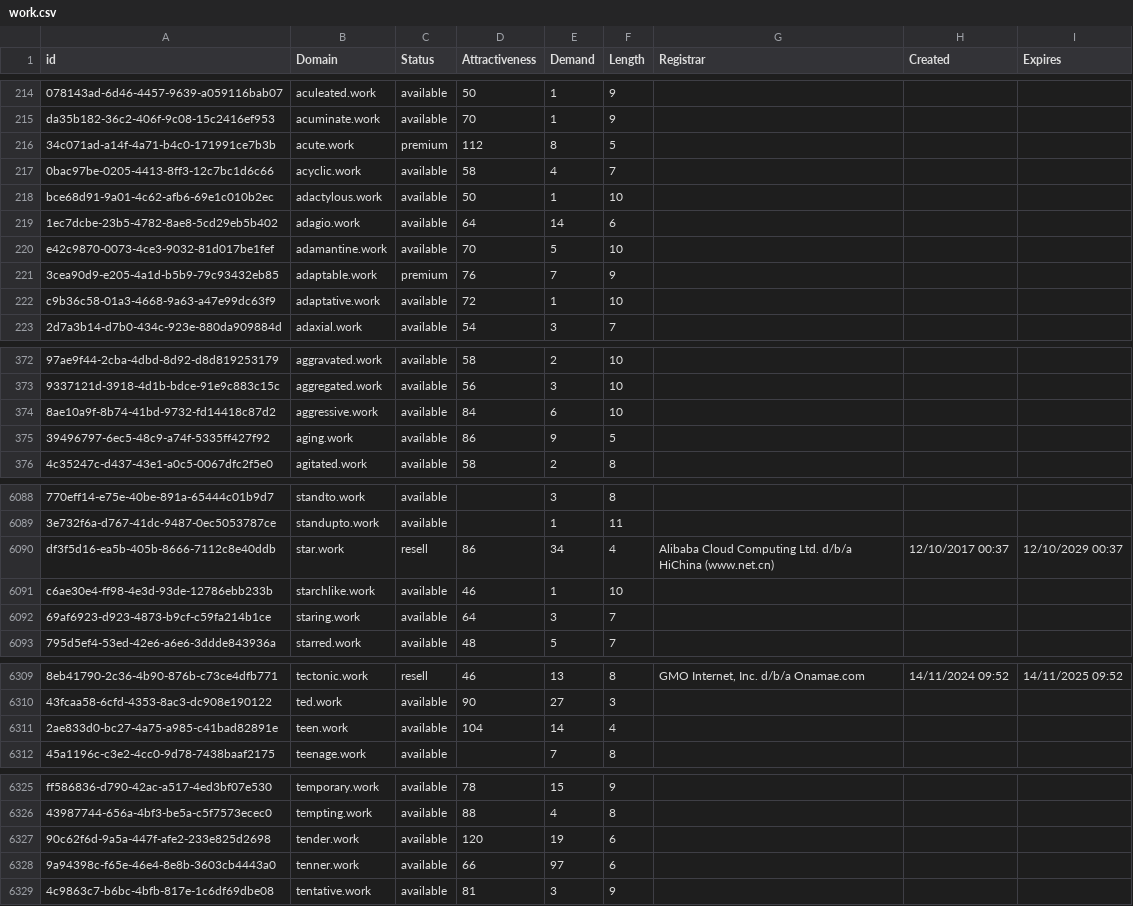
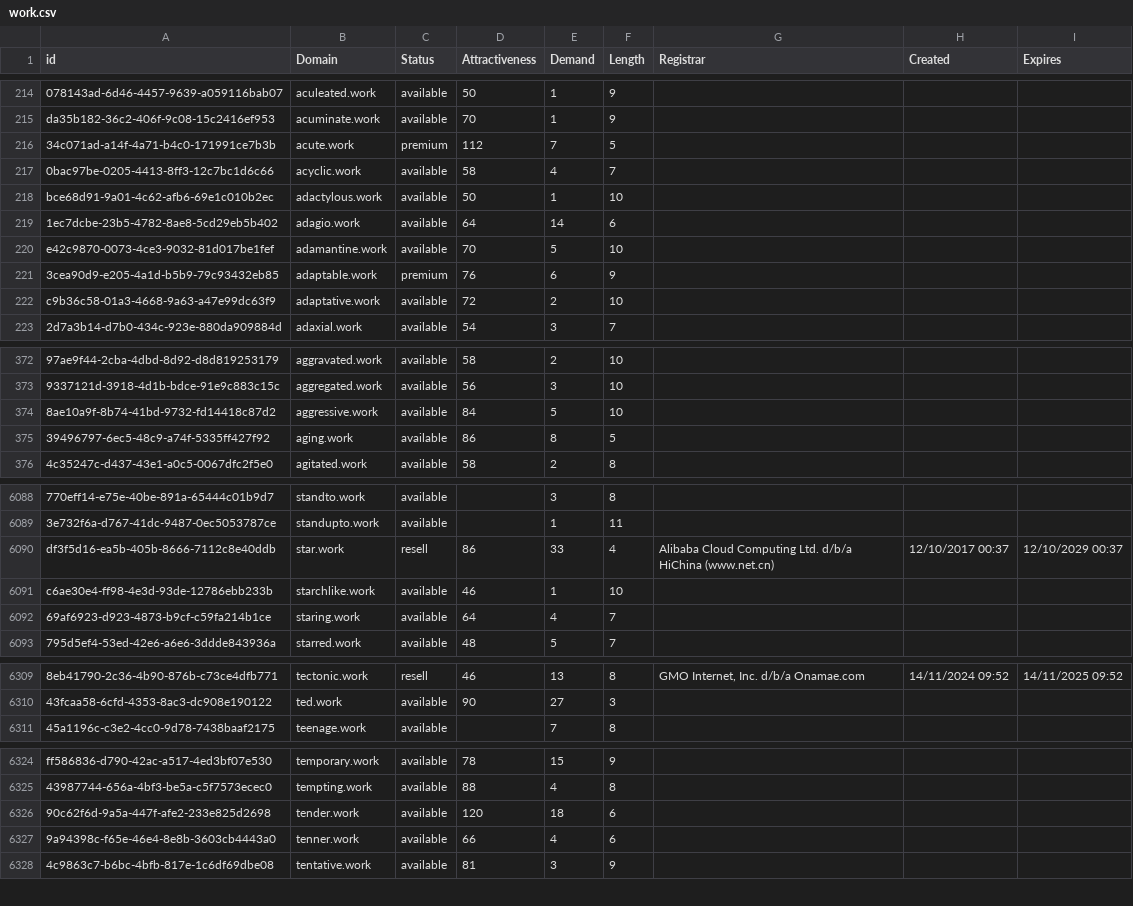
Before and after one commit to UniqueDomains/work-oneword-domains, a CSV file: work.csv, drawn as a sheet; only a part is shown, gaps mark what is left out; removed rows and columns are numbered as before the commit, all else as after; the diff covers the shown part only; the diff names each change by its address in the sheet, - before the commit and + after, or states it on an @@ line.

Commit message:
Domains update

```diff
--- a/work.csv
+++ b/work.csv
-E216 (Demand): 8
+E216 (Demand): 7
-E221 (Demand): 7
+E221 (Demand): 6
-E222 (Demand): 1
+E222 (Demand): 2
-E374 (Demand): 6
+E374 (Demand): 5
-E375 (Demand): 9
+E375 (Demand): 8
-E6090 (Demand): 34
+E6090 (Demand): 33
-E6092 (Demand): 3
+E6092 (Demand): 4
-row 6311: 2ae833d0-bc27-4a75-a985-c41bad82891e | teen.work | available | 104 | 14 | 4
-E6326 (Demand): 19
+E6326 (Demand): 18
-E6327 (Demand): 97
+E6327 (Demand): 4
```
Also changed, not shown: 31 edited cells elsewhere in this file, 2 other files.
